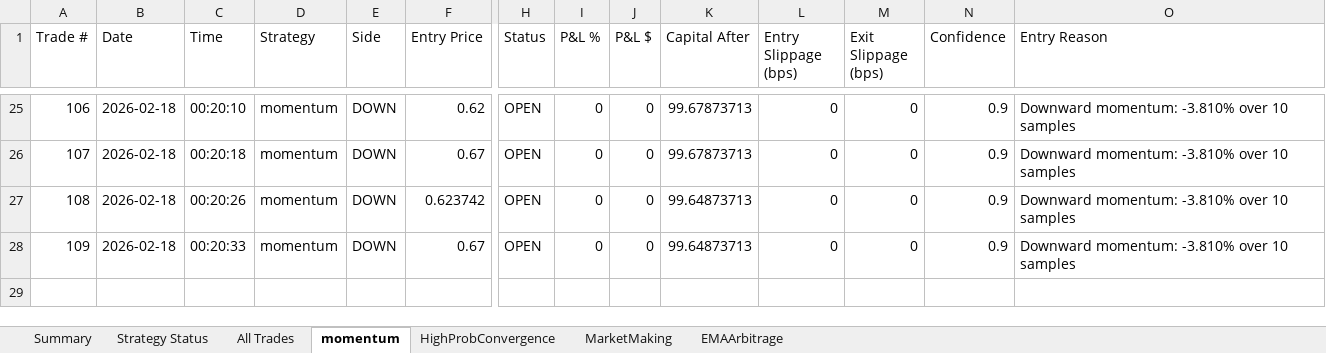
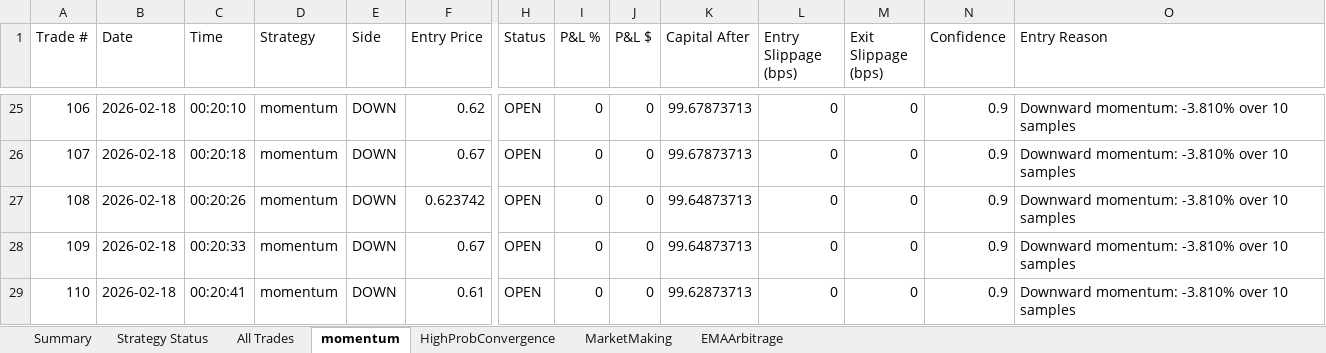
Before and after one commit to herbalclaw/polymarket-strategy-tester, an Excel workbook: live_trading_results.xlsx, sheet momentum, drawn as a sheet; only a part is shown, gaps mark what is left out; values as stored, in another font and other column widths than the file's, no borders; rows hold the shown columns only; the diff names each change by its address in the sheet, - before the commit and + after, or states it on an @@ line.

```diff
--- a/live_trading_results.xlsx (sheet momentum)
+++ b/live_trading_results.xlsx (sheet momentum)
+row 29: 110 | 2026-02-18 | 00:20:41 | momentum | DOWN | 0.61 | OPEN | 0 | 0 | 99.62873713 | 0 | 0 | 0.9 | Downward momentum: -3.810% over 10 samples
```
Also changed, not shown: sheet All Trades, sheet HighProbConvergence, sheet Summary, sheet Strategy Status.
